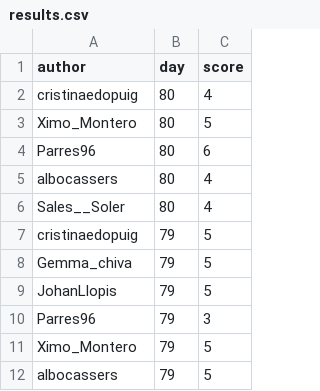
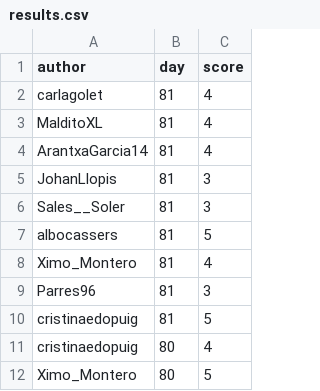
Before and after one commit to aleixalcacer/wordleCAT, a CSV file: results.csv, drawn as a sheet; only a part is shown; the shorter side is filled out with more unchanged rows; the diff names each change by its address in the sheet, - before the commit and + after, or states it on an @@ line.

Commit message:
Automated report

```diff
--- a/results.csv
+++ b/results.csv
+row 2: carlagolet | 81 | 4
+row 3: MalditoXL | 81 | 4
+row 4: ArantxaGarcia14 | 81 | 4
+row 5: JohanLlopis | 81 | 3
+row 6: Sales__Soler | 81 | 3
+row 7: albocassers | 81 | 5
+row 8: Ximo_Montero | 81 | 4
+row 9: Parres96 | 81 | 3
+row 10: cristinaedopuig | 81 | 5
```
